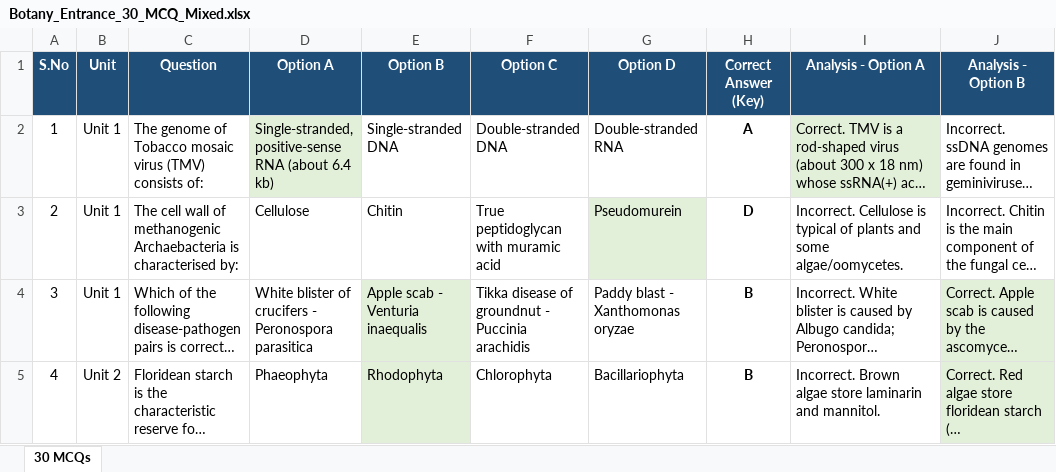
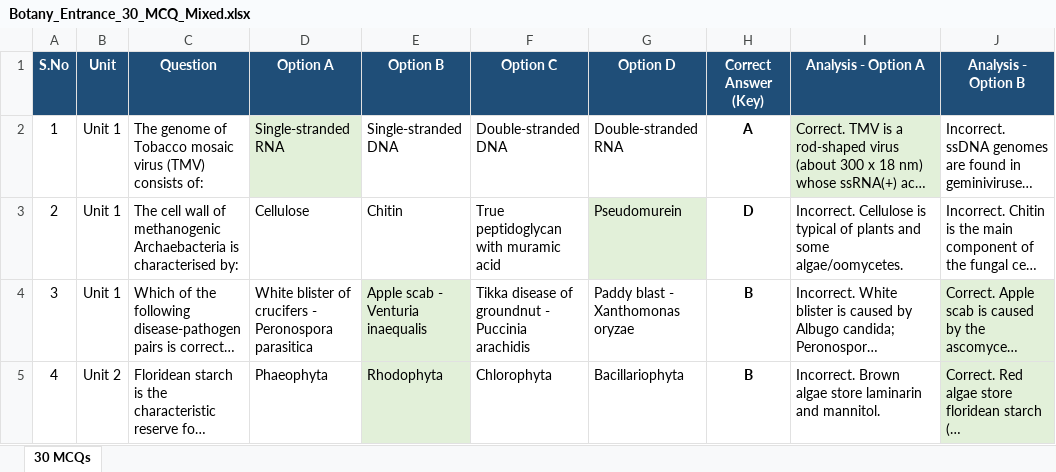
Before and after one commit to 2nexlif-hue/nexliftech, an Excel workbook: docs/Botany_Entrance_30_MCQ_Mixed.xlsx, sheet 30 MCQs, drawn as a sheet; only a part is shown; long unchanged cells end in …; values as stored, in another font and other column widths than the file's, no borders; the diff names each change by its address in the sheet, - before the commit and + after, or states it on an @@ line.

```diff
--- a/docs/Botany_Entrance_30_MCQ_Mixed.xlsx (sheet 30 MCQs)
+++ b/docs/Botany_Entrance_30_MCQ_Mixed.xlsx (sheet 30 MCQs)
-D2 (Option A): Single-stranded, positive-sense RNA (about 6.4 kb)
+D2 (Option A): Single-stranded RNA
```
Also changed, not shown: 7 other files.
